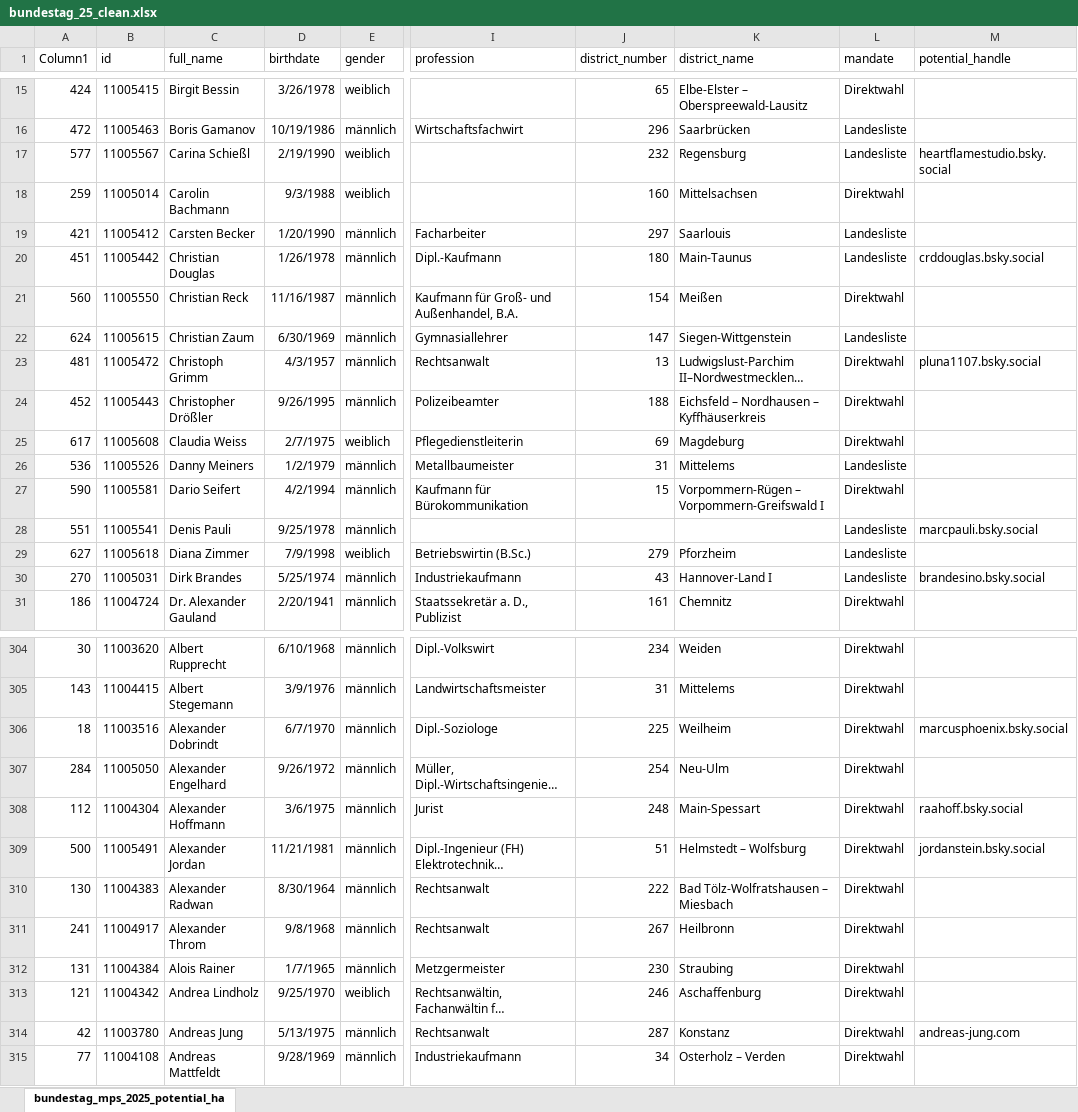
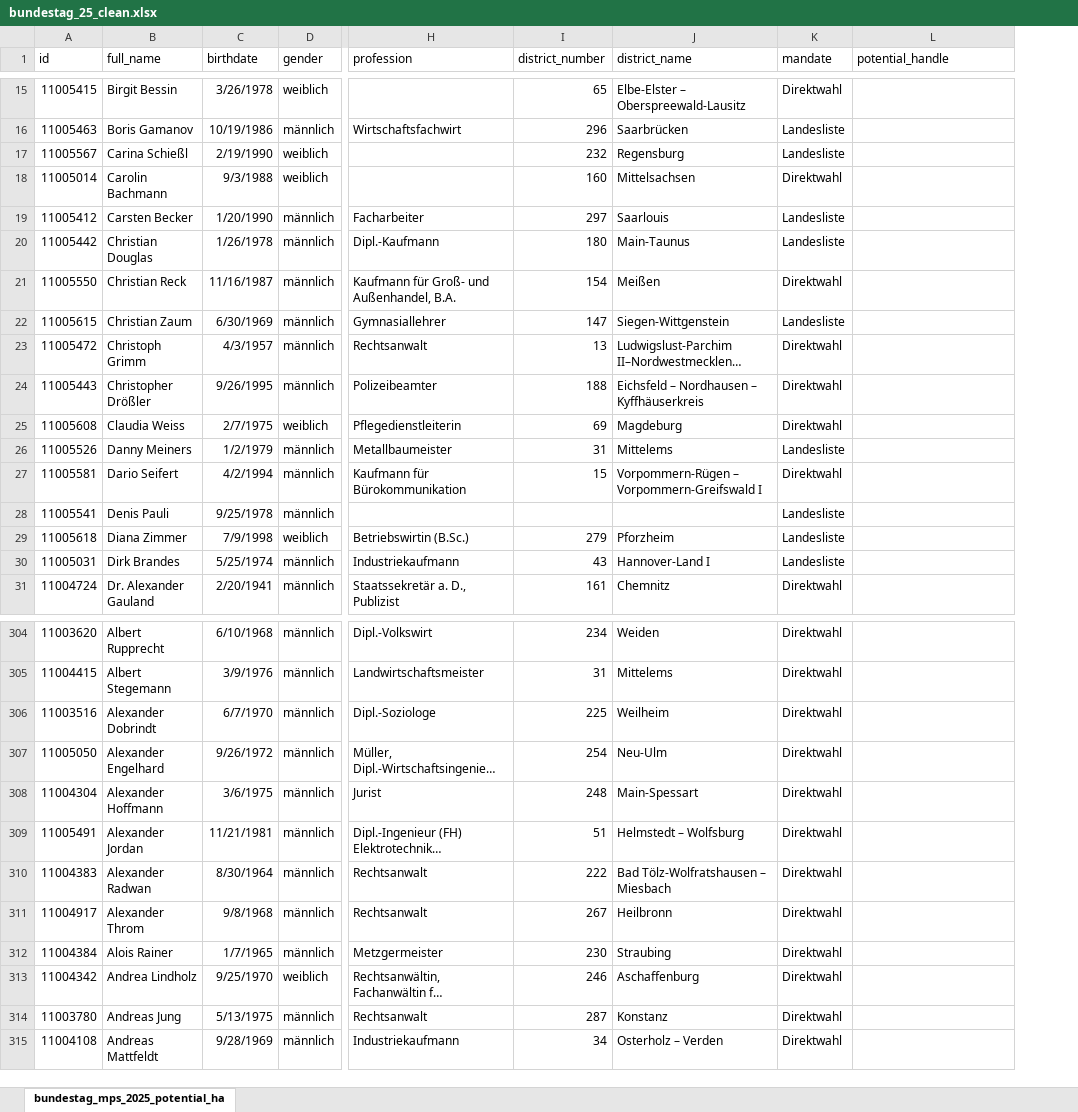
Before and after one commit to MaximilianWeiland/SMDA_Final_Project, an Excel workbook: data/clean_data/bundestag_25_clean.xlsx, sheet bundestag_mps_2025_potential_ha, drawn as a sheet; only a part is shown, gaps mark what is left out; long unchanged cells end in …; values as stored, in another font and other column widths than the file's, no borders; table styles not drawn; removed rows and columns are numbered as before the commit, all else as after; the diff covers the shown part only; the diff names each change by its address in the sheet, - before the commit and + after, or states it on an @@ line.

Commit message:
finished cleaning bundestag_25

```diff
--- a/data/clean_data/bundestag_25_clean.xlsx (sheet bundestag_mps_2025_potential_ha)
+++ b/data/clean_data/bundestag_25_clean.xlsx (sheet bundestag_mps_2025_potential_ha)
-column A (Column1), rows 15-31: 424 | 472 | 577 | 259 | 421 | 451 | 560 | 624 | 481 | 452 | 617 | 536 | 590 | 551 | 627 | 270 | 186; rows 304-315: 30 | 143 | 18 | 284 | 112 | 500 | 130 | 241 | 131 | 121 | 42 | 77
-L17 (potential_handle): heartflamestudio.bsky.social
+L17 (potential_handle): (empty)
-L20 (potential_handle): crddouglas.bsky.social
+L20 (potential_handle): (empty)
-L23 (potential_handle): pluna1107.bsky.social
+L23 (potential_handle): (empty)
-L28 (potential_handle): marcpauli.bsky.social
+L28 (potential_handle): (empty)
-L30 (potential_handle): brandesino.bsky.social
+L30 (potential_handle): (empty)
-L306 (potential_handle): marcusphoenix.bsky.social
+L306 (potential_handle): (empty)
-L308 (potential_handle): raahoff.bsky.social
+L308 (potential_handle): (empty)
-L309 (potential_handle): jordanstein.bsky.social
+L309 (potential_handle): (empty)
-L314 (potential_handle): andreas-jung.com
+L314 (potential_handle): (empty)
```
Also changed, not shown: 1 removed row and 74 edited cells elsewhere in this sheet.
